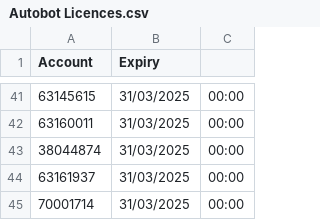
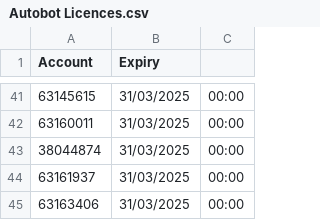
Before and after one commit to JackTheJam/licences, a CSV file: Autobot Licences.csv, drawn as a sheet; only a part is shown, gaps mark what is left out.

Commit message:
Update Autobot Licences.csv

```diff
--- a/Autobot Licences.csv
+++ b/Autobot Licences.csv
@@ -44,2 +44,2 @@ Account,Expiry
 63161937,31/03/2025,00:00
-70001714,31/03/2025,00:00
+63163406,31/03/2025,00:00
```
